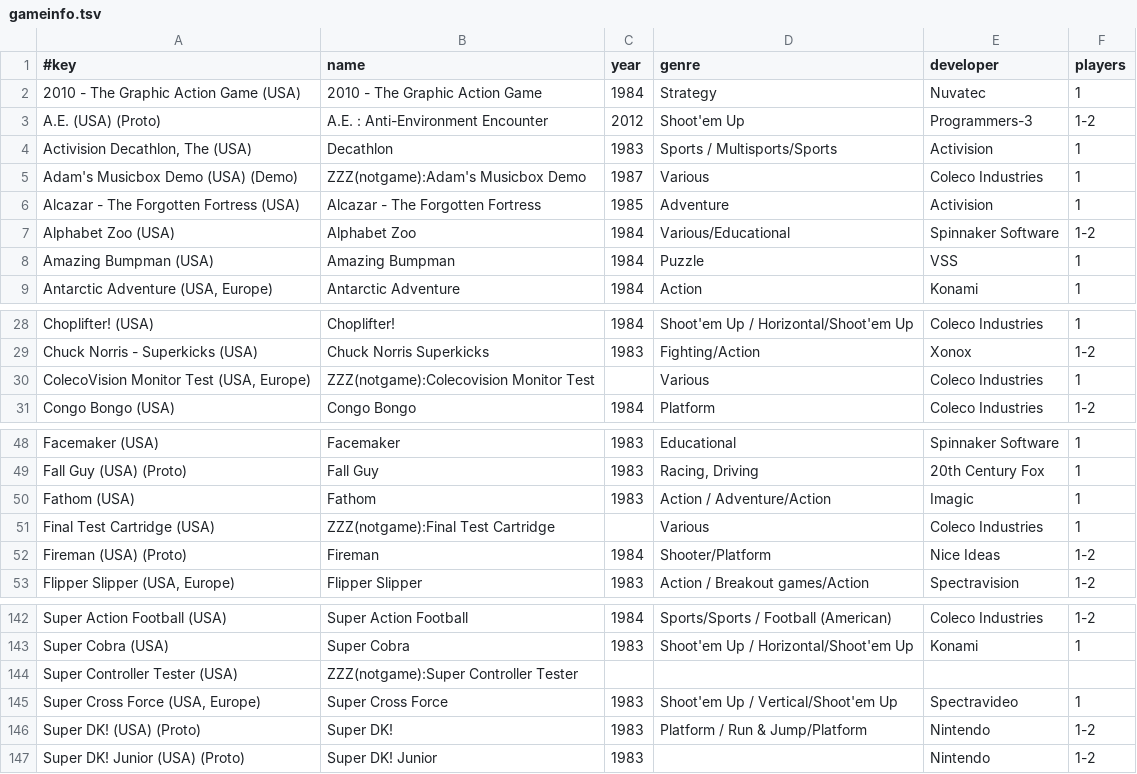
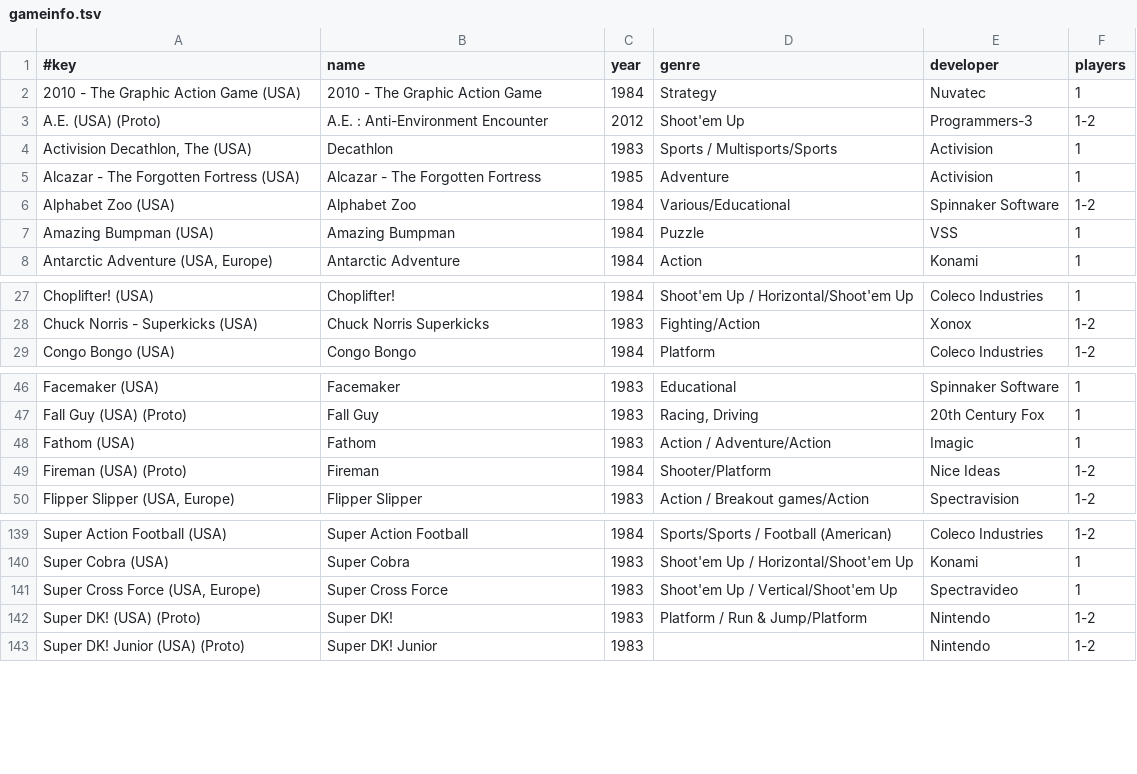
Before and after one commit to chipster6502/artworkdb-misc, a TSV file: docs/Coleco/Artwork/gameinfo.tsv, drawn as a sheet; only a part is shown, gaps mark what is left out.

```diff
--- a/docs/Coleco/Artwork/gameinfo.tsv
+++ b/docs/Coleco/Artwork/gameinfo.tsv
@@ -4,3 +4,2 @@ A.E. (USA) (Proto)	A.E. : Anti-Environment Encounter	2012	Shoot'em Up	Programmer
 Activision Decathlon, The (USA)	Decathlon	1983	Sports / Multisports/Sports	Activision	1
-Adam's Musicbox Demo (USA) (Demo)	ZZZ(notgame):Adam's Musicbox Demo	1987	Various	Coleco Industries	1
 Alcazar - The Forgotten Fortress (USA)	Alcazar - The Forgotten Fortress	1985	Adventure	Activision	1
@@ -29,3 +28,2 @@ Choplifter! (USA)	Choplifter!	1984	Shoot'em Up / Horizontal/Shoot'em Up	Coleco I
 Chuck Norris - Superkicks (USA)	Chuck Norris Superkicks	1983	Fighting/Action	Xonox	1-2
-ColecoVision Monitor Test (USA, Europe)	ZZZ(notgame):Colecovision Monitor Test		Various	Coleco Industries	1
 Congo Bongo (USA)	Congo Bongo	1984	Platform	Coleco Industries	1-2
@@ -50,3 +48,2 @@ Fall Guy (USA) (Proto)	Fall Guy	1983	Racing, Driving	20th Century Fox	1
 Fathom (USA)	Fathom	1983	Action / Adventure/Action	Imagic	1
-Final Test Cartridge (USA)	ZZZ(notgame):Final Test Cartridge		Various	Coleco Industries	1
 Fireman (USA) (Proto)	Fireman	1984	Shooter/Platform	Nice Ideas	1-2
@@ -143,3 +140,2 @@ Super Action Football (USA)	Super Action Football	1984	Sports/Sports / Football
 Super Cobra (USA)	Super Cobra	1983	Shoot'em Up / Horizontal/Shoot'em Up	Konami	1
-Super Controller Tester (USA)	ZZZ(notgame):Super Controller Tester				
 Super Cross Force (USA, Europe)	Super Cross Force	1983	Shoot'em Up / Vertical/Shoot'em Up	Spectravideo	1
```
Also changed, not shown: docs/Coleco/Artwork/synopsis_en.tsv, docs/Coleco/Artwork/synopsis_es.tsv, 10 other files.
